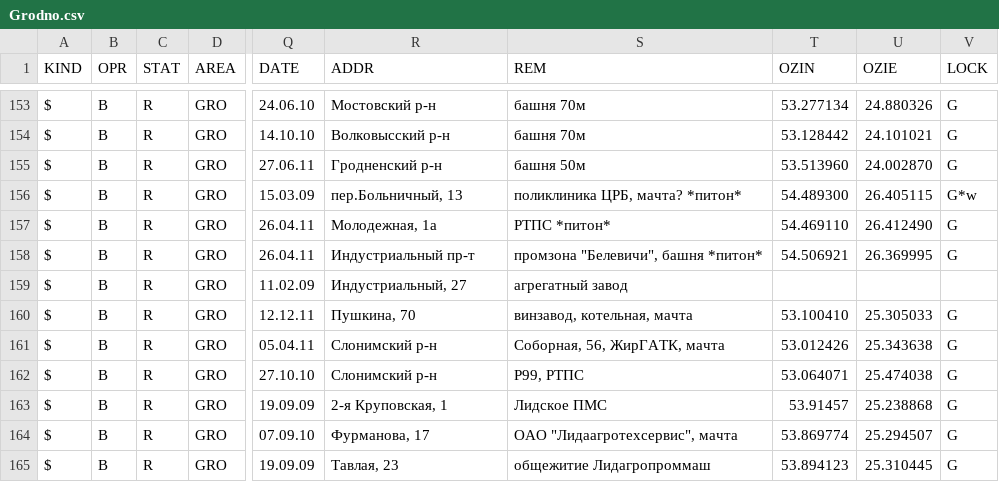
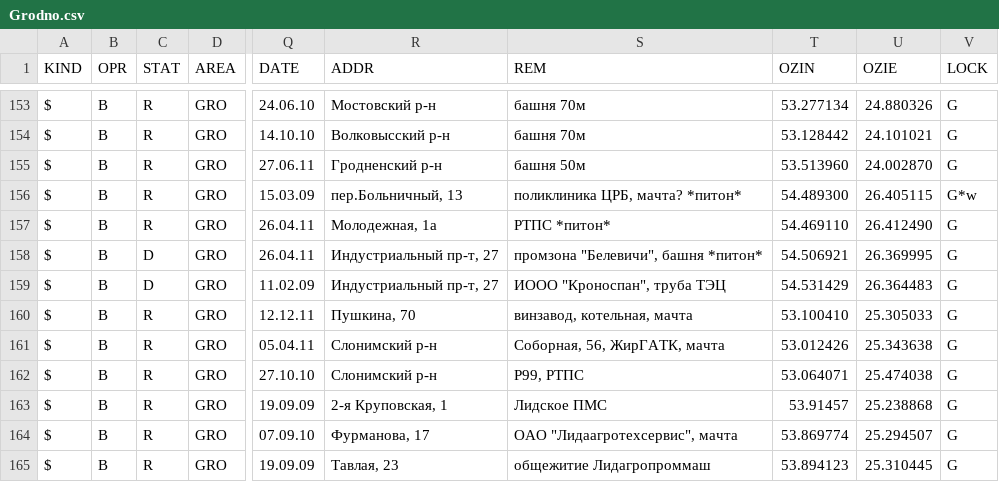
Before and after one commit to BelCellTracker/csv, a CSV file: life/Grodno.csv, drawn as a sheet; only a part is shown, gaps mark what is left out; the diff names each change by its address in the sheet, - before the commit and + after, or states it on an @@ line.

Commit message:
1 files | M  life/Grodno.csv

```diff
--- a/life/Grodno.csv
+++ b/life/Grodno.csv
-C158:C159 (STAT): R
+C158:C159 (STAT): D
-R158 (ADDR): Индустриальный пр-т
+R158 (ADDR): Индустриальный пр-т, 27
-R159 (ADDR): Индустриальный, 27
+R159 (ADDR): Индустриальный пр-т, 27
-S159 (REM): агрегатный завод
+S159 (REM): ИООО "Кроноспан", труба ТЭЦ
-T159 (OZIN): (empty)
+T159 (OZIN): 54.531429
-U159 (OZIE): (empty)
+U159 (OZIE): 26.364483
-V159 (LOCK): (empty)
+V159 (LOCK): G
```
